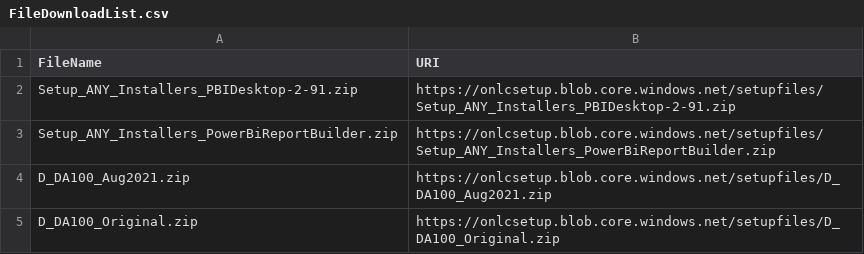
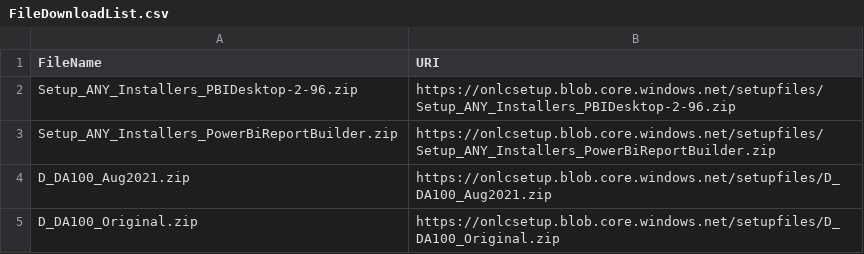
Before and after one commit to dancostello70/GeneralPurposeMachineImage, a CSV file: Setup/ADA100/FileDownloadList.csv, drawn as a sheet.

```diff
--- a/Setup/ADA100/FileDownloadList.csv
+++ b/Setup/ADA100/FileDownloadList.csv
@@ -1,3 +1,3 @@
 FileName,URI
-Setup_ANY_Installers_PBIDesktop-2-91.zip,https://onlcsetup.blob.core.windows.net/setupfiles/Setup_ANY_Installers_PBIDesktop-2-91.zip
+Setup_ANY_Installers_PBIDesktop-2-96.zip,https://onlcsetup.blob.core.windows.net/setupfiles/Setup_ANY_Installers_PBIDesktop-2-96.zip
 Setup_ANY_Installers_PowerBiReportBuilder.zip,https://onlcsetup.blob.core.windows.net/setupfiles/Setup_ANY_Installers_PowerBiReportBuilder.zip
```
Also changed, not shown: Setup/ADA100/ArchiveList.csv, 3 other files.
